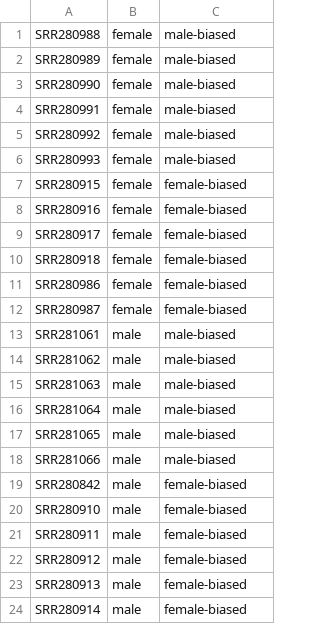
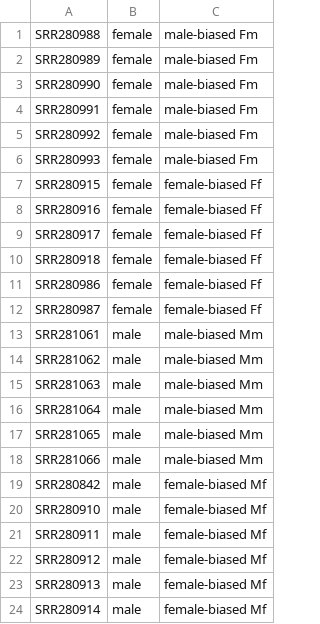
Before and after one commit to filonico/rphi_DE, a TSV file: readsToDownload.tsv, drawn as a sheet.

Commit message:
Merged reads

```diff
--- a/readsToDownload.tsv
+++ b/readsToDownload.tsv
@@ -1,24 +1,24 @@
-SRR280988	female	male-biased
-SRR280989	female	male-biased
-SRR280990	female	male-biased
-SRR280991	female	male-biased
-SRR280992	female	male-biased
-SRR280993	female	male-biased
-SRR280915	female	female-biased
-SRR280916	female	female-biased
-SRR280917	female	female-biased
-SRR280918	female	female-biased
-SRR280986	female	female-biased
-SRR280987	female	female-biased
-SRR281061	male	male-biased
-SRR281062	male	male-biased
-SRR281063	male	male-biased
-SRR281064	male	male-biased
-SRR281065	male	male-biased
-SRR281066	male	male-biased
-SRR280842	male	female-biased
-SRR280910	male	female-biased
-SRR280911	male	female-biased
-SRR280912	male	female-biased
-SRR280913	male	female-biased
-SRR280914	male	female-biased
+SRR280988	female	male-biased Fm
+SRR280989	female	male-biased Fm
+SRR280990	female	male-biased Fm
+SRR280991	female	male-biased Fm
+SRR280992	female	male-biased Fm
+SRR280993	female	male-biased Fm
+SRR280915	female	female-biased Ff
+SRR280916	female	female-biased Ff
+SRR280917	female	female-biased Ff
+SRR280918	female	female-biased Ff
+SRR280986	female	female-biased Ff
+SRR280987	female	female-biased Ff
+SRR281061	male	male-biased Mm
+SRR281062	male	male-biased Mm
+SRR281063	male	male-biased Mm
+SRR281064	male	male-biased Mm
+SRR281065	male	male-biased Mm
+SRR281066	male	male-biased Mm
+SRR280842	male	female-biased   Mf
+SRR280910	male	female-biased   Mf
+SRR280911	male	female-biased   Mf
+SRR280912	male	female-biased   Mf
+SRR280913	male	female-biased   Mf
+SRR280914	male	female-biased   Mf
```
Also changed, not shown: 11 other files.
